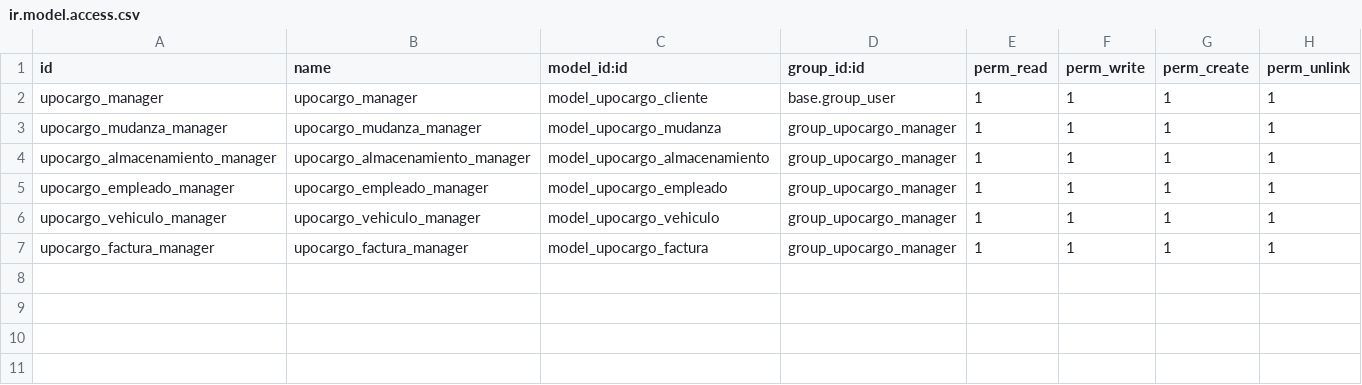
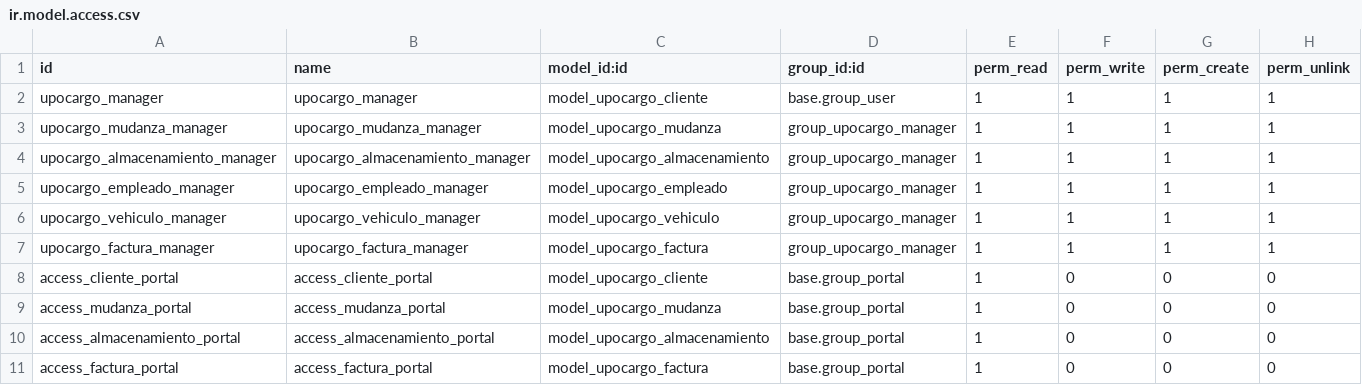
Before and after one commit to Parritoso/UPOCARGO, a CSV file: security/ir.model.access.csv, drawn as a sheet.

Commit message:
Empezado a trabajar interfaz de clientes

```diff
--- a/security/ir.model.access.csv
+++ b/security/ir.model.access.csv
@@ -7 +7,5 @@ upocargo_vehiculo_manager,upocargo_vehiculo_manager,model_upocargo_vehiculo,grou
 upocargo_factura_manager,upocargo_factura_manager,model_upocargo_factura,group_upocargo_manager,1,1,1,1
+access_cliente_portal, access_cliente_portal,model_upocargo_cliente,base.group_portal,1,0,0,0
+access_mudanza_portal, access_mudanza_portal,model_upocargo_mudanza,base.group_portal,1,0,0,0
+access_almacenamiento_portal, access_almacenamiento_portal,model_upocargo_almacenamiento,base.group_portal,1,0,0,0
+access_factura_portal, access_factura_portal,model_upocargo_factura,base.group_portal,1,0,0,0
```
Also changed, not shown: 5 other files.
